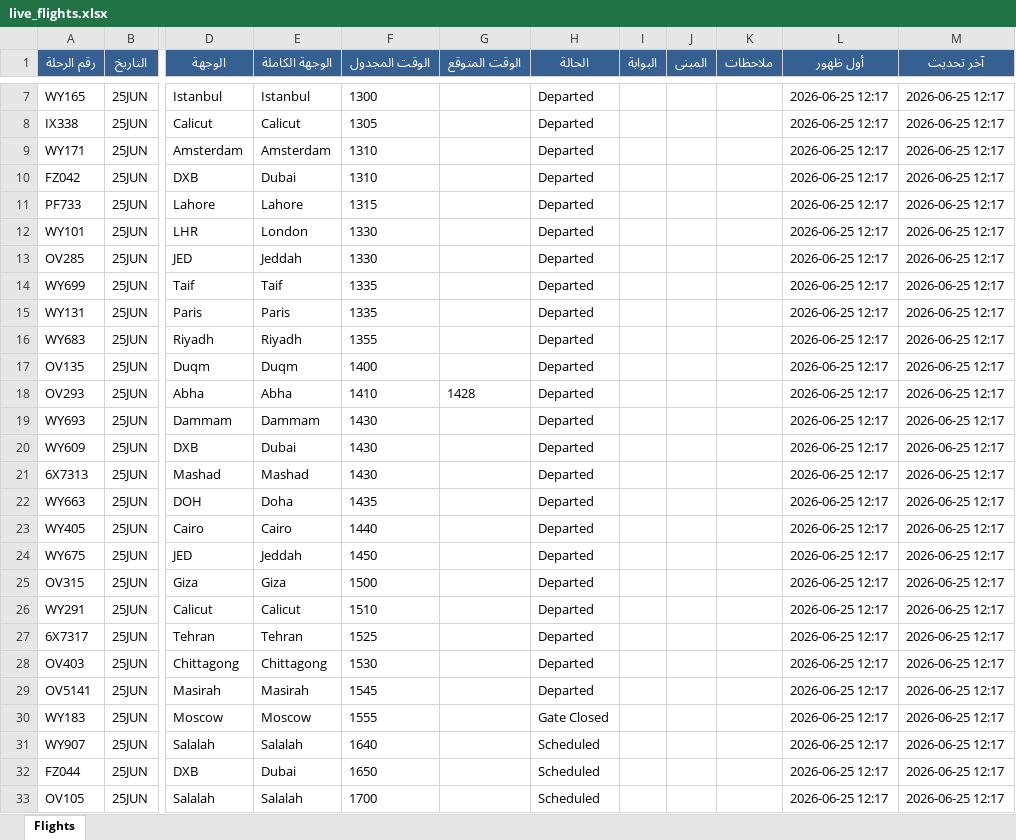
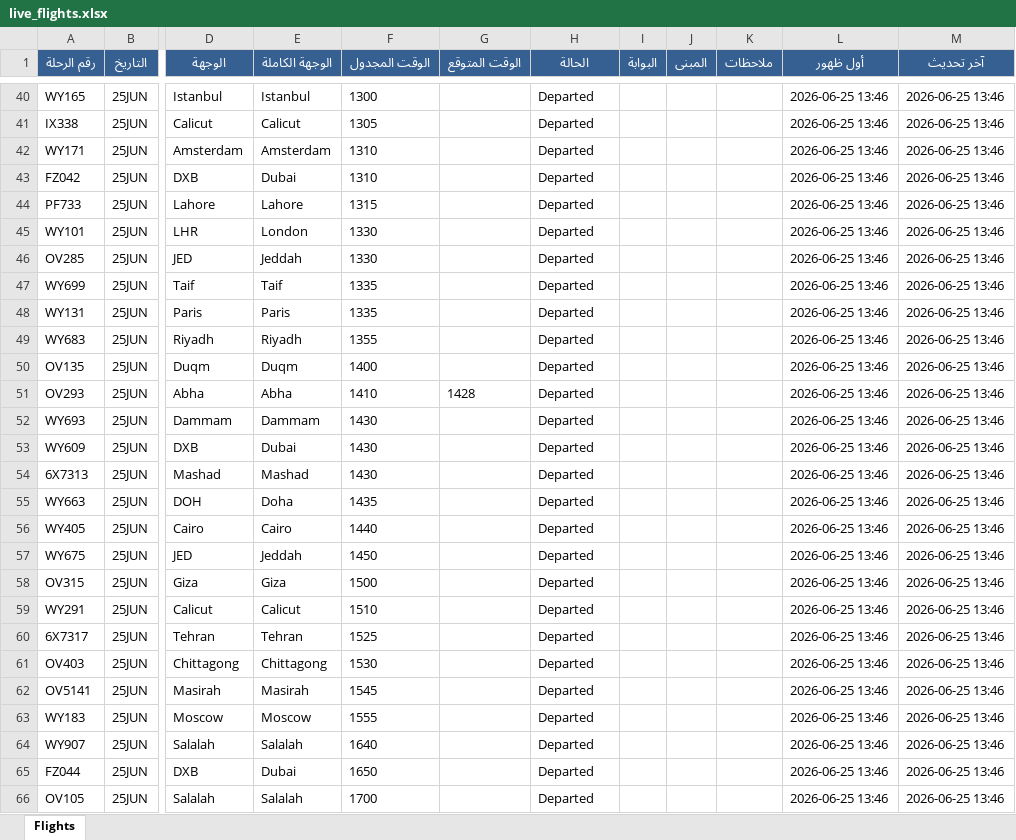
Before and after one commit to khalidsaif912/live-flights, an Excel workbook: flight_data/live_flights.xlsx, sheet Flights, drawn as a sheet; only a part is shown, gaps mark what is left out; values as stored, in another font and other column widths than the file's, no borders; addresses are those after the commit; the diff covers the shown part only; the diff names each change by its address in the sheet, - before the commit and + after, or states it on an @@ line.

```diff
--- a/flight_data/live_flights.xlsx (sheet Flights)
+++ b/flight_data/live_flights.xlsx (sheet Flights)
-L40:L66 (أول ظهور): 2026-06-25 12:17
+L40:L66 (أول ظهور): 2026-06-25 13:46
-M40:M66 (آخر تحديث): 2026-06-25 12:17
+M40:M66 (آخر تحديث): 2026-06-25 13:46
-H63 (الحالة): Gate Closed
+H63 (الحالة): Departed
-H64:H66 (الحالة): Scheduled
+H64:H66 (الحالة): Departed
```
Also changed, not shown: 43 added rows, 7 removed rows and 165 edited cells elsewhere in this sheet, flight_data/archive_flights.xlsx, 8 other files.
